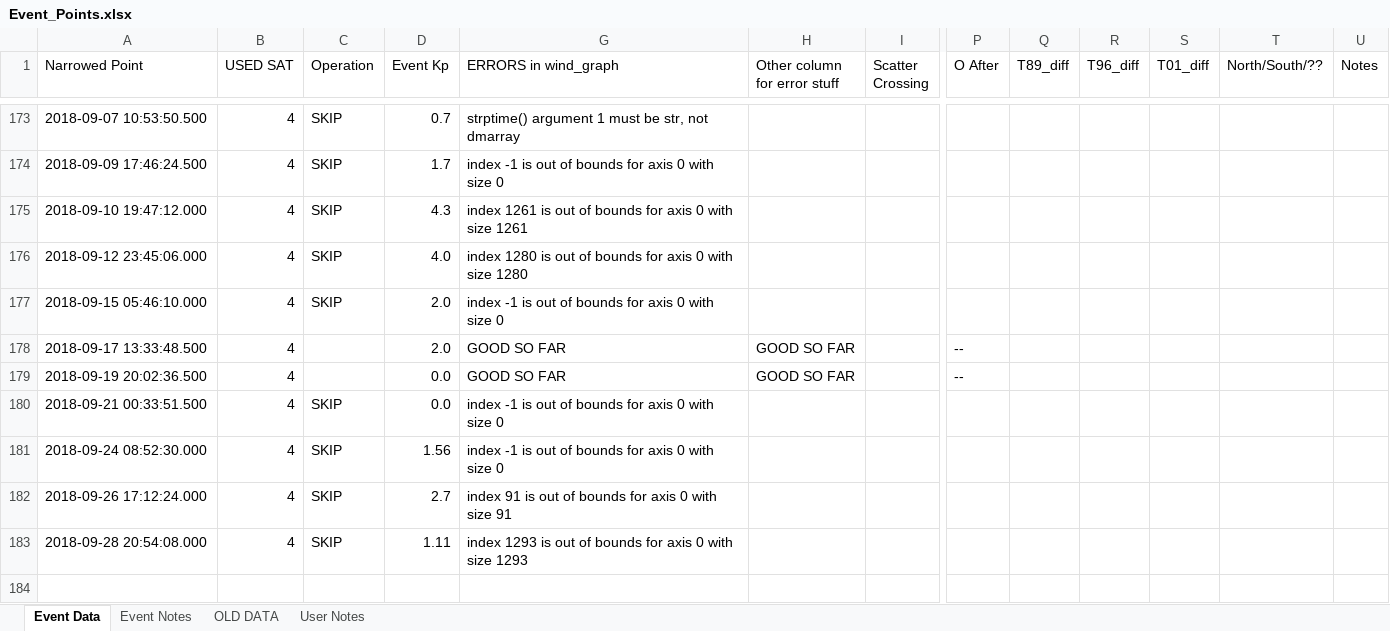
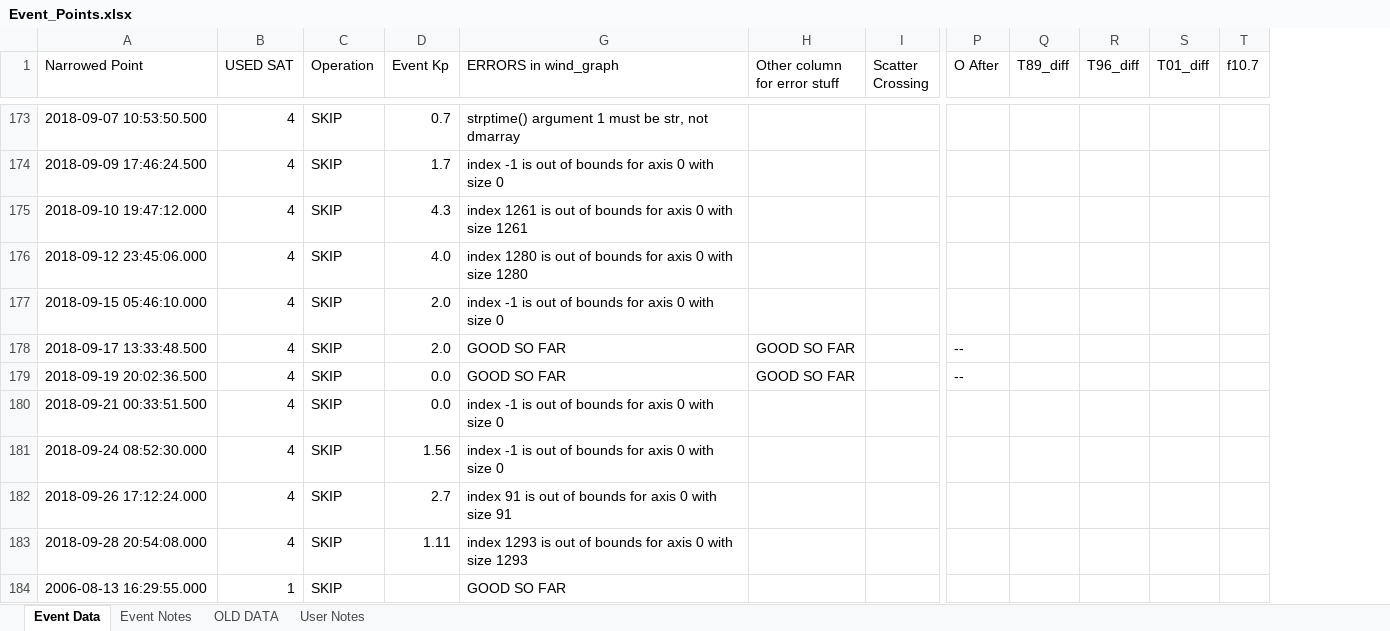
Before and after one commit to spacecataz/tailwagtools, an Excel workbook: Event_Points.xlsx, sheet Event Data, drawn as a sheet; only a part is shown, gaps mark what is left out; values as stored, in another font and other column widths than the file's, no cell formats; removed rows and columns are numbered as before the commit, all else as after; rows hold the shown columns only; the diff covers the shown part only; the diff names each change by its address in the sheet, - before the commit and + after, or states it on an @@ line.

```diff
--- a/Event_Points.xlsx (sheet Event Data)
+++ b/Event_Points.xlsx (sheet Event Data)
-column T (North/South/??), empty
-column U (Notes), empty
+column T (f10.7), empty
-C178:C179 (Operation): (empty)
+C178:C179 (Operation): SKIP
+row 184: 2006-08-13 16:29:55.000 | 1 | SKIP |  | GOOD SO FAR
```
Also changed, not shown: 6 added rows and 35 edited cells elsewhere in this sheet, cell formats, 2 other files.
